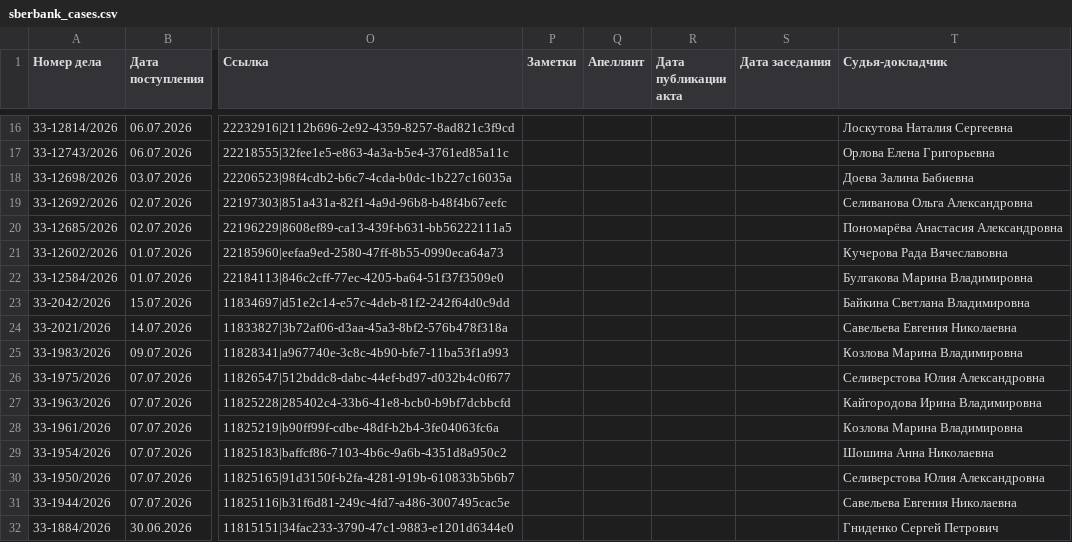
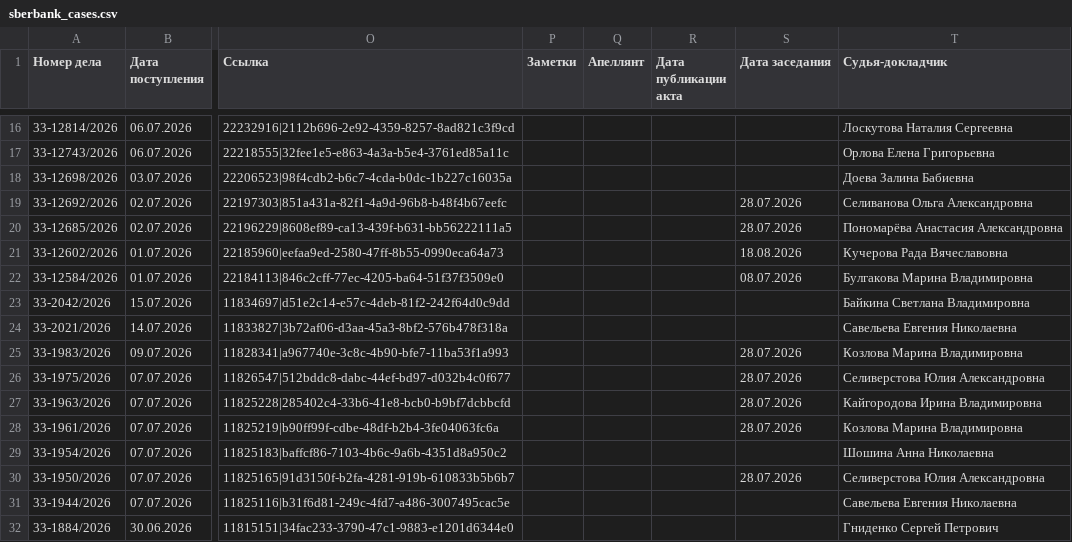
Before and after one commit to SelivanovAS/dashboard-ural, a CSV file: data/sberbank_cases.csv, drawn as a sheet; only a part is shown, gaps mark what is left out; the diff covers the shown part only; the diff names each change by its address in the sheet, - before the commit and + after, or states it on an @@ line.

```diff
--- a/data/sberbank_cases.csv
+++ b/data/sberbank_cases.csv
-S19:S20 (Дата заседания): (empty)
+S19:S20 (Дата заседания): 28.07.2026
-S21 (Дата заседания): (empty)
+S21 (Дата заседания): 18.08.2026
-S22 (Дата заседания): (empty)
+S22 (Дата заседания): 08.07.2026
-S25:S28 (Дата заседания): (empty)
+S25:S28 (Дата заседания): 28.07.2026
-S30 (Дата заседания): (empty)
+S30 (Дата заседания): 28.07.2026
```
Also changed, not shown: 15 edited cells elsewhere in this file, 6 other files.
